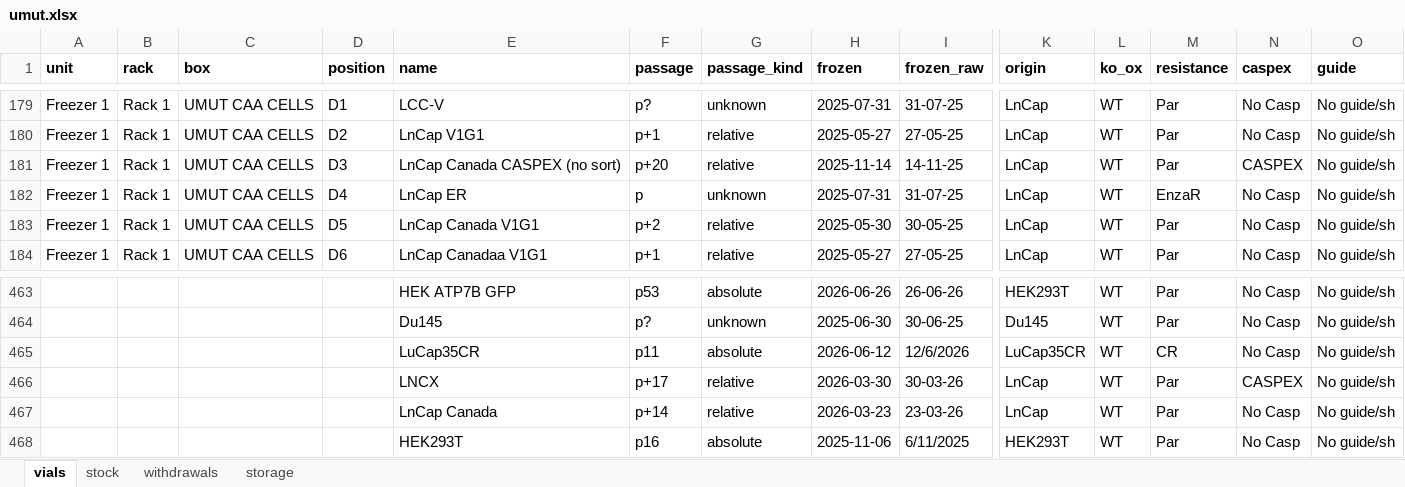
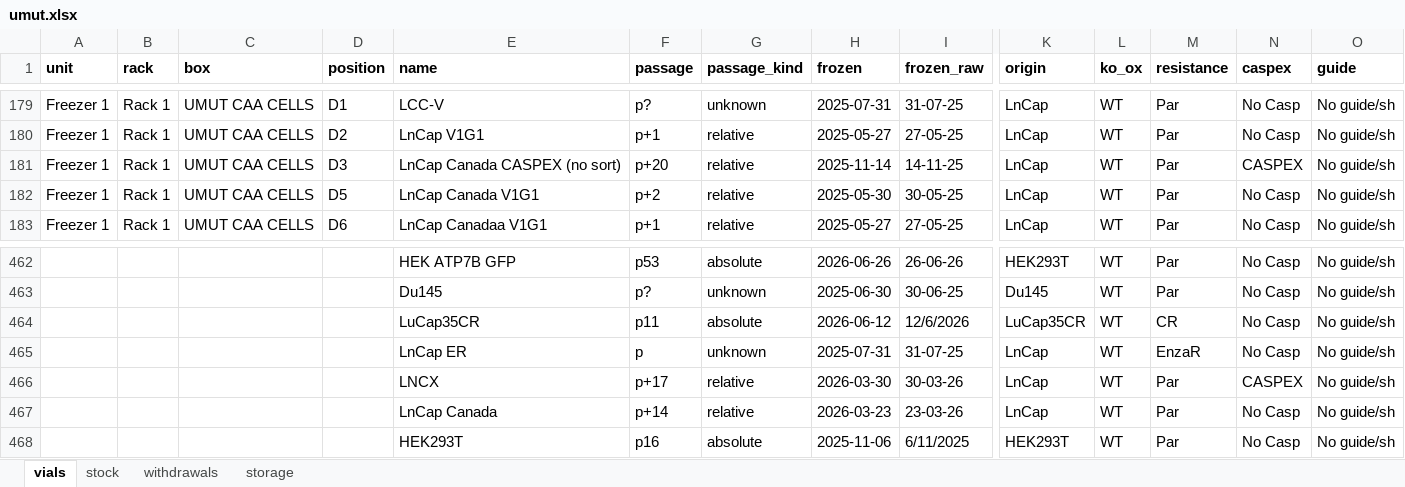
Before and after one commit to ucagiral/cagiral-schedule, an Excel workbook: cellstocks/data/umut.xlsx, sheet vials, drawn as a sheet; only a part is shown, gaps mark what is left out; values as stored, in another font and other column widths than the file's, no borders; removed rows and columns are numbered as before the commit, all else as after; rows hold the shown columns only; the diff names each change by its address in the sheet, - before the commit and + after, or states it on an @@ line.

Commit message:
Take out LnCap ER from Umut

```diff
--- a/cellstocks/data/umut.xlsx (sheet vials)
+++ b/cellstocks/data/umut.xlsx (sheet vials)
-row 182: Freezer 1 | Rack 1 | UMUT CAA CELLS | D4 | LnCap ER | p | unknown | 2025-07-31 | 31-07-25 | LnCap | WT | EnzaR | No Casp | No guide/sh
+row 465:  |  |  |  | LnCap ER | p | unknown | 2025-07-31 | 31-07-25 | LnCap | WT | EnzaR | No Casp | No guide/sh
```
Also changed, not shown: sheet stock, sheet withdrawals, sheet storage, 1 other file.
